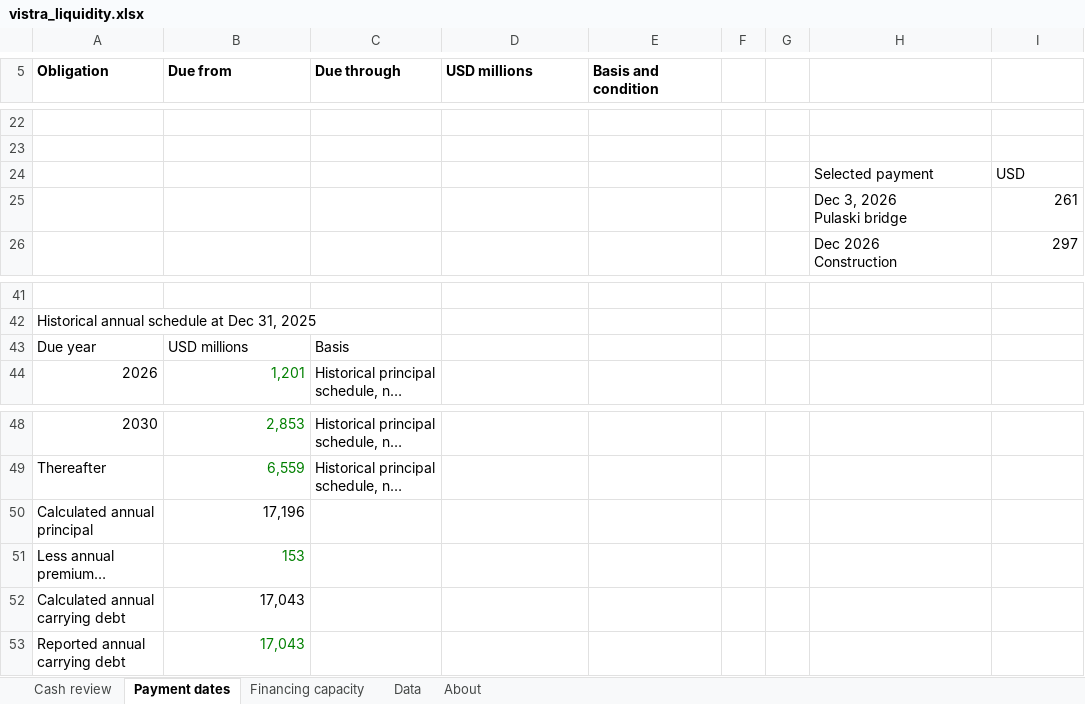
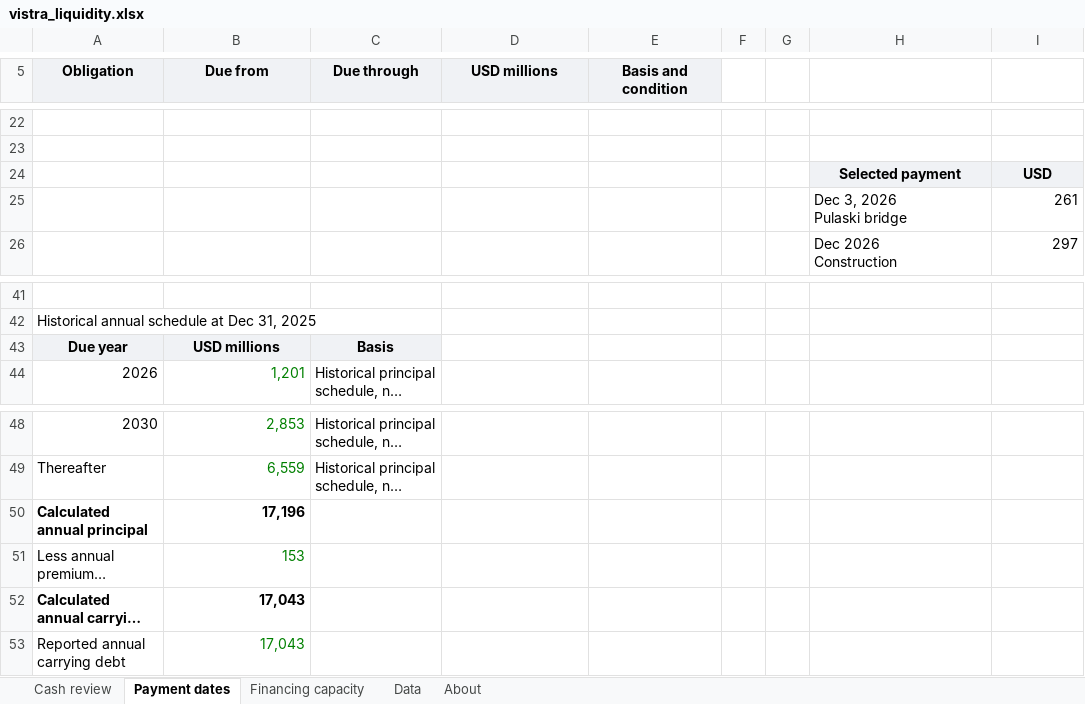
Before and after one commit to jackconnolly1000-ux/institutional-research-terminal, an Excel workbook: samples/vistra_liquidity.xlsx, sheet Payment dates, drawn as a sheet; only a part is shown, gaps mark what is left out; long unchanged cells end in …; values as stored, in another font and other column widths than the file's, no borders; charts and pictures not drawn; the diff names each change by its address in the sheet, - before the commit and + after, or states it on an @@ line.

```diff
--- a/samples/vistra_liquidity.xlsx (sheet Payment dates)
+++ b/samples/vistra_liquidity.xlsx (sheet Payment dates)
@@ A5:E5 fill: none → #F0F2F5, alignment: left → center @@
@@ H24:I24 fill: none → #F0F2F5, bold: off → on, alignment: left → center @@
@@ A43:C43 fill: none → #F0F2F5, bold: off → on, alignment: left → center @@
-A50:B50 bold: off
+A50:B50 bold: on
-A52:B52 bold: off
+A52:B52 bold: on
```
Also changed, not shown: sheet Data, sheet Financing capacity, sheet Cash review, sheet About, charts or pictures, samples/oracle_liquidity.xlsx, 17 other files.
